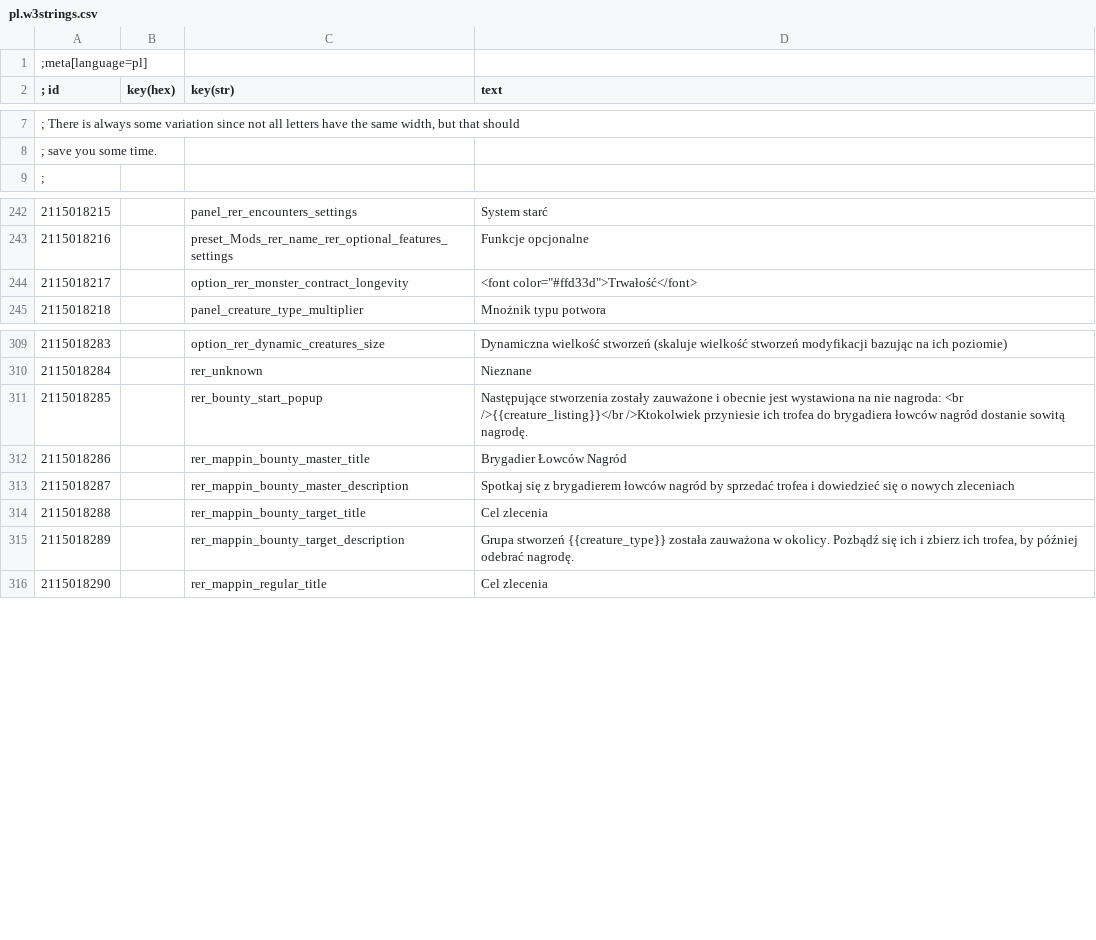
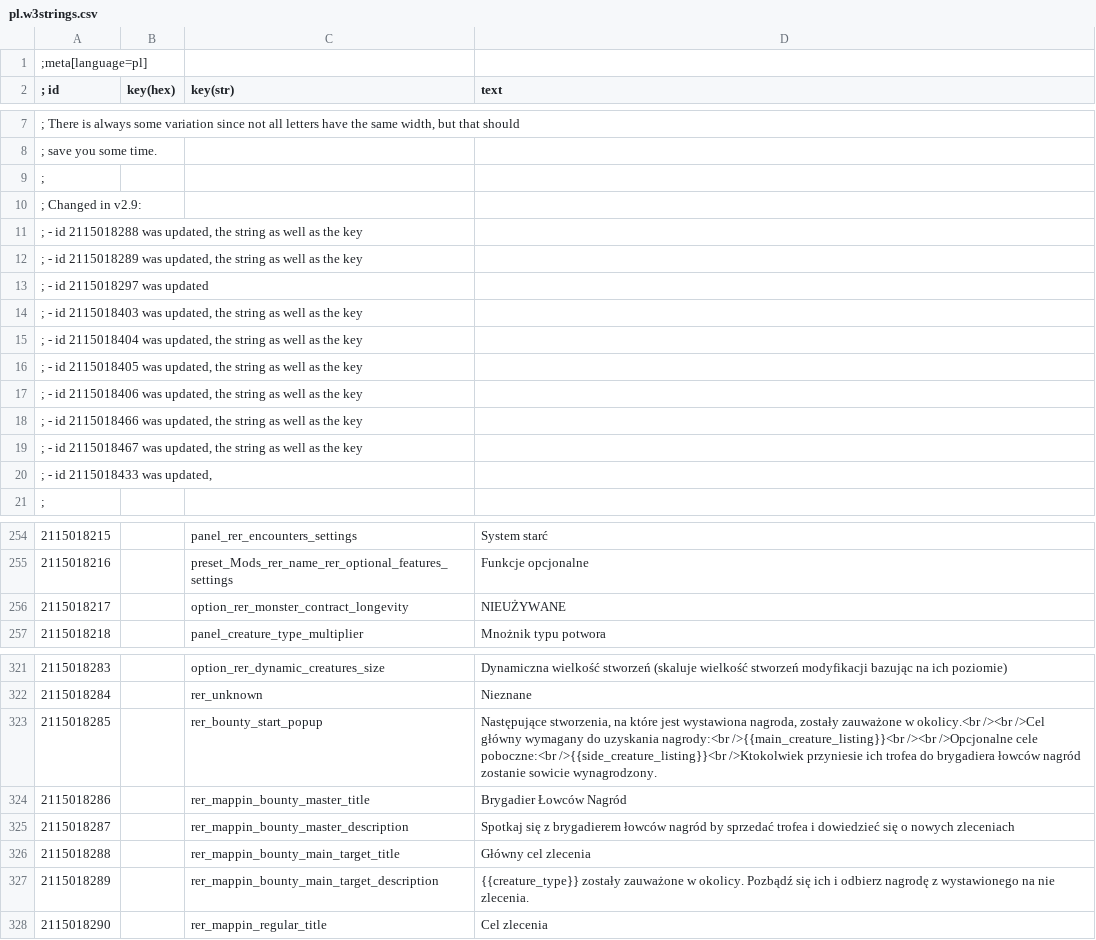
Before and after one commit to Aelto/tw3-random-encounters-reworked, a CSV file: strings/pl.w3strings.csv, drawn as a sheet; only a part is shown, gaps mark what is left out; the diff covers the shown part only.

Commit message:
PL strings v2.9 (#113)

```diff
--- a/strings/pl.w3strings.csv
+++ b/strings/pl.w3strings.csv
@@ -8,2 +8,14 @@
 ; save you some time.
+;
+; Changed in v2.9:
+;  - id 2115018288 was updated, the string as well as the key
+;  - id 2115018289 was updated, the string as well as the key
+;  - id 2115018297 was updated
+;  - id 2115018403 was updated, the string as well as the key
+;  - id 2115018404 was updated, the string as well as the key
+;  - id 2115018405 was updated, the string as well as the key
+;  - id 2115018406 was updated, the string as well as the key
+;  - id 2115018466 was updated, the string as well as the key
+;  - id 2115018467 was updated, the string as well as the key
+;  - id 2115018433 was updated,
 ;
@@ -243,3 +255,3 @@
 2115018216|        |preset_Mods_rer_name_rer_optional_features_settings|Funkcje opcjonalne
-2115018217|        |option_rer_monster_contract_longevity|<font color="#ffd33d">Trwałość</font>
+2115018217|        |option_rer_monster_contract_longevity|NIEUŻYWANE
 2115018218|        |panel_creature_type_multiplier|Mnożnik typu potwora
@@ -310,7 +322,7 @@
 2115018284|        |rer_unknown|Nieznane
-2115018285|        |rer_bounty_start_popup|Następujące stworzenia zostały zauważone i obecnie jest wystawiona na nie nagroda: <br />{{creature_listing}}</br />Ktokolwiek przyniesie ich trofea do brygadiera łowców nagród dostanie sowitą nagrodę.
+2115018285|        |rer_bounty_start_popup|Następujące stworzenia, na które jest wystawiona nagroda, zostały zauważone w okolicy.<br /><br />Cel główny wymagany do uzyskania nagrody:<br />{{main_creature_listing}}<br /><br />Opcjonalne cele poboczne:<br />{{side_creature_listing}}<br />Ktokolwiek przyniesie ich trofea do brygadiera łowców nagród zostanie sowicie wynagrodzony.
 2115018286|        |rer_mappin_bounty_master_title|Brygadier Łowców Nagród
 2115018287|        |rer_mappin_bounty_master_description|Spotkaj się z brygadierem łowców nagród by sprzedać trofea i dowiedzieć się o nowych zleceniach
-2115018288|        |rer_mappin_bounty_target_title|Cel zlecenia
-2115018289|        |rer_mappin_bounty_target_description|Grupa stworzeń {{creature_type}} została zauważona w okolicy. Pozbądź się ich i zbierz ich trofea, by później odebrać nagrodę.
+2115018288|        |rer_mappin_bounty_main_target_title|Główny cel zlecenia
+2115018289|        |rer_mappin_bounty_main_target_description|{{creature_type}} zostały zauważone w okolicy. Pozbądź się ich i odbierz nagrodę z wystawionego na nie zlecenia.
 2115018290|        |rer_mappin_regular_title|Cel zlecenia
```
Also changed, not shown: 6 added rows and 16 edited cells elsewhere in this file.
